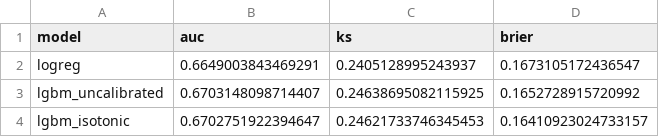
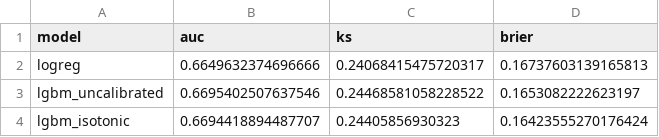
Before and after one commit to gabewat2003/credit-risk-model, a CSV file: reports/metrics.csv, drawn as a sheet.

Commit message:
Fix amortization in profit math; model now beats approve-all by +38%
The prior interest formula (loan_amnt * rate * years) treated loans as
non-amortizing and roughly doubled total scheduled interest, making the
"approve everyone" baseline near-optimal within the cutoff grid.

Switch to exact amortized interest derived from the servicer-published
`installment` column: interest_earned = installment * term_months - loan_amnt.

Carry `installment` through sql/02_features.sql, surface it in the test
predictions parquet, and exclude it from the model feature set
(src/config.NON_FEATURE_COLS).

New test-set result (319k loans):

                       Approve-all    Model cutoff (PD <= 35.4%)
  Approval rate        100%           86.4%
  Default rate         20.1%          19.6%
  Realized profit      $52.9M         $73.0M  (+38%)

README and reports/memo.md reworked to lead with the decision-layer
result instead of burying it under the AUC. Model metrics unchanged
(AUC 0.669, KS 0.244, 6.4x decile lift); only the profit calculation
and surrounding narrative changed.

```diff
--- a/reports/metrics.csv
+++ b/reports/metrics.csv
@@ -1,4 +1,4 @@
 model,auc,ks,brier
-logreg,0.6649003843469291,0.2405128995243937,0.1673105172436547
-lgbm_uncalibrated,0.6703148098714407,0.24638695082115925,0.1652728915720992
-lgbm_isotonic,0.6702751922394647,0.24621733746345453,0.16410923024733157
+logreg,0.6649632374696666,0.24068415475720317,0.16737603139165813
+lgbm_uncalibrated,0.6695402507637546,0.24468581058228522,0.1653082222623197
+lgbm_isotonic,0.6694418894487707,0.24405856930323,0.16423555270176424
```
Also changed, not shown: reports/cutoff_sweep.csv, reports/decile_table.csv, 10 other files.
